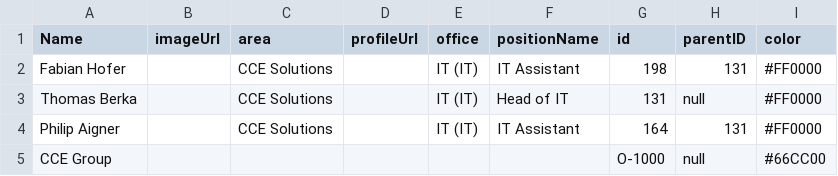
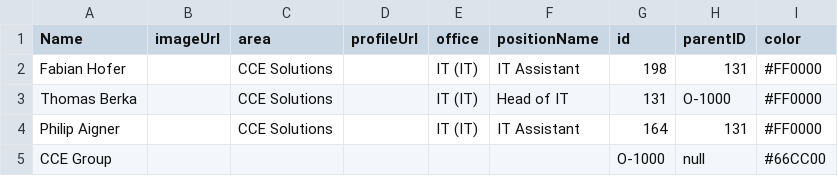
Before and after one commit to cceITDev/Organigramm, a CSV file: testQuery1.csv, drawn as a sheet.

Commit message:
'update'

```diff
--- a/testQuery1.csv
+++ b/testQuery1.csv
@@ -2,3 +2,3 @@
 "Fabian Hofer","","CCE Solutions","          ","IT (IT)","IT Assistant","198","131","#FF0000"
-"Thomas Berka","","CCE Solutions","          ","IT (IT)","Head of IT","131","null","#FF0000"
+"Thomas Berka","","CCE Solutions","          ","IT (IT)","Head of IT","131","O-1000","#FF0000"
 "Philip Aigner","","CCE Solutions","          ","IT (IT)","IT Assistant","164","131","#FF0000"
```
